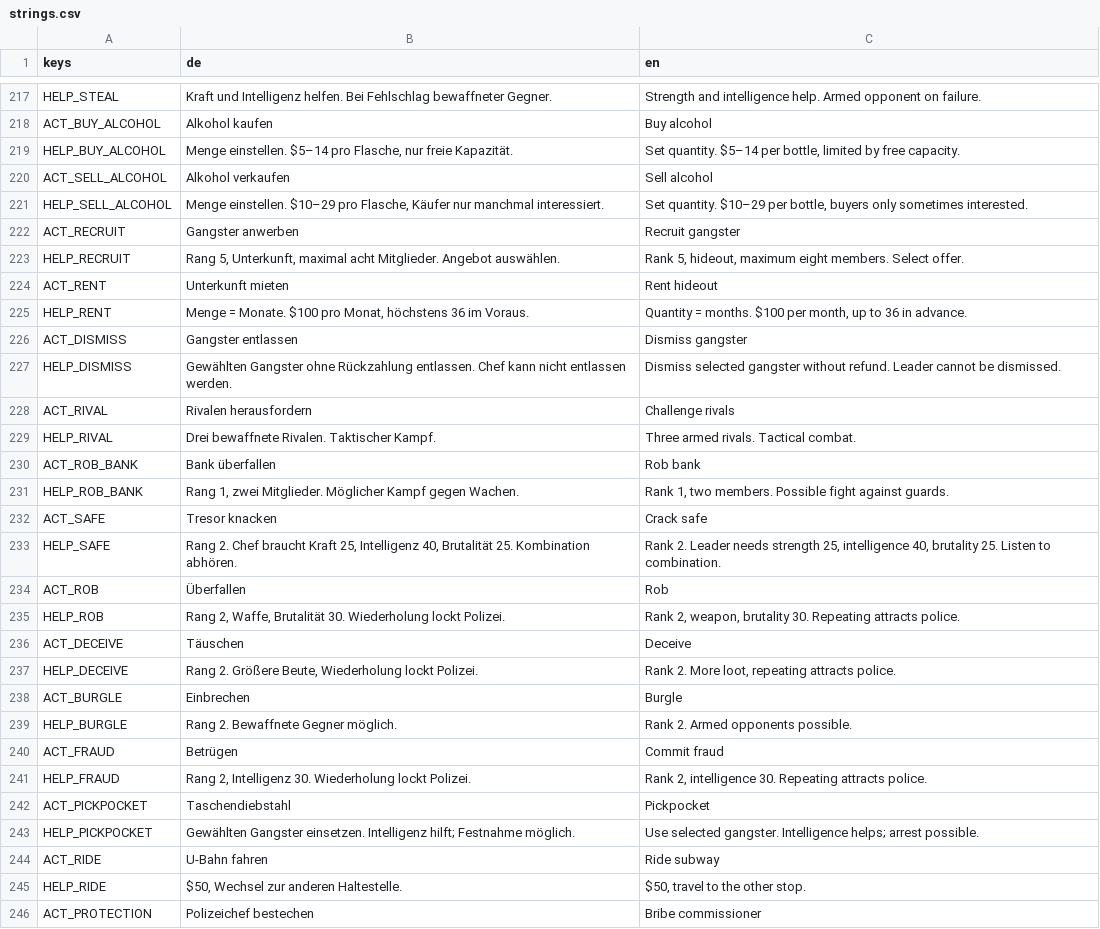
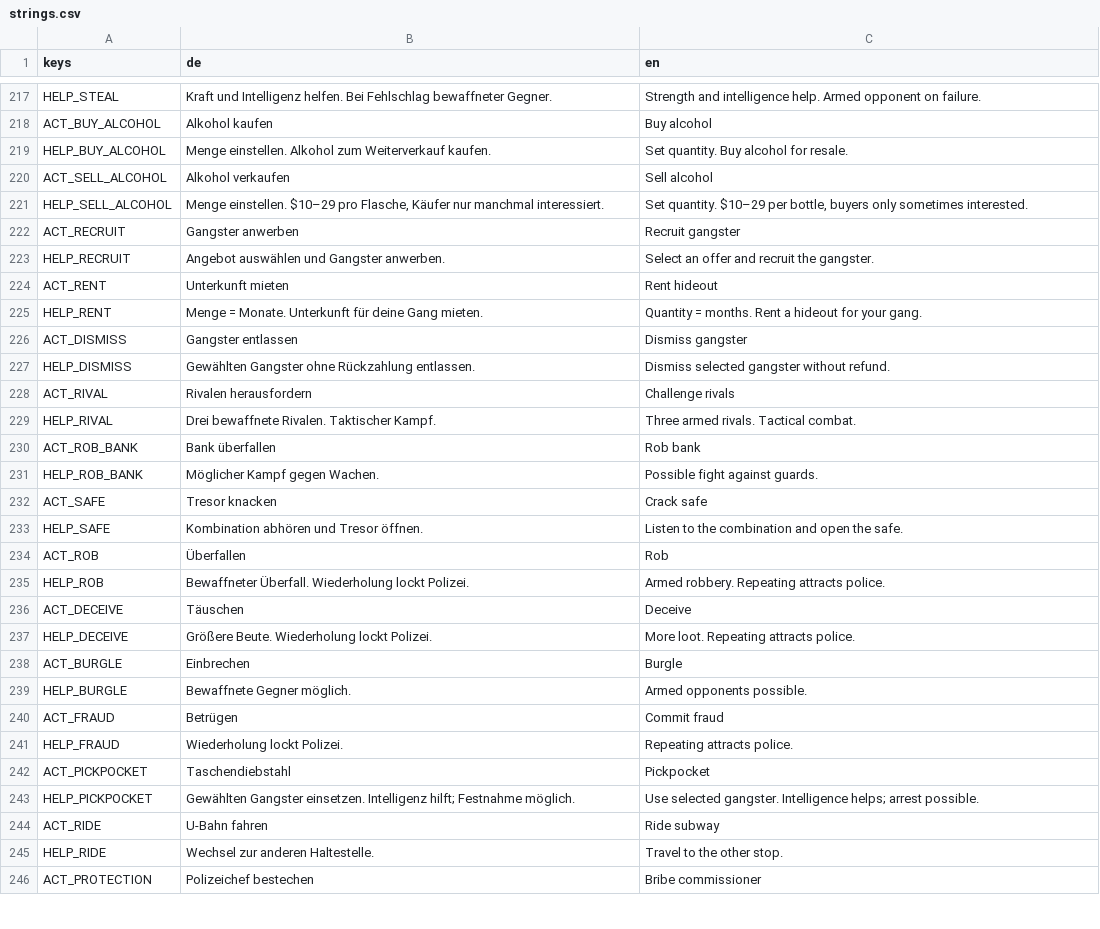
Before and after one commit to thokem74/Mafia1986, a CSV file: localization/strings.csv, drawn as a sheet; only a part is shown, gaps mark what is left out; the diff covers the shown part only.

```diff
--- a/localization/strings.csv
+++ b/localization/strings.csv
@@ -220,3 +220,3 @@ HELP_STEAL,Kraft und Intelligenz helfen. Bei Fehlschlag bewaffneter Gegner.,Stre
 ACT_BUY_ALCOHOL,Alkohol kaufen,Buy alcohol
-HELP_BUY_ALCOHOL,"Menge einstellen. $5–14 pro Flasche, nur freie Kapazität.","Set quantity. $5–14 per bottle, limited by free capacity."
+HELP_BUY_ALCOHOL,Menge einstellen. Alkohol zum Weiterverkauf kaufen.,Set quantity. Buy alcohol for resale.
 ACT_SELL_ALCOHOL,Alkohol verkaufen,Sell alcohol
@@ -224,7 +224,7 @@ HELP_SELL_ALCOHOL,"Menge einstellen. $10–29 pro Flasche, Käufer nur manchmal
 ACT_RECRUIT,Gangster anwerben,Recruit gangster
-HELP_RECRUIT,"Rang 5, Unterkunft, maximal acht Mitglieder. Angebot auswählen.","Rank 5, hideout, maximum eight members. Select offer."
+HELP_RECRUIT,Angebot auswählen und Gangster anwerben.,Select an offer and recruit the gangster.
 ACT_RENT,Unterkunft mieten,Rent hideout
-HELP_RENT,"Menge = Monate. $100 pro Monat, höchstens 36 im Voraus.","Quantity = months. $100 per month, up to 36 in advance."
+HELP_RENT,Menge = Monate. Unterkunft für deine Gang mieten.,Quantity = months. Rent a hideout for your gang.
 ACT_DISMISS,Gangster entlassen,Dismiss gangster
-HELP_DISMISS,Gewählten Gangster ohne Rückzahlung entlassen. Chef kann nicht entlassen werden.,Dismiss selected gangster without refund. Leader cannot be dismissed.
+HELP_DISMISS,Gewählten Gangster ohne Rückzahlung entlassen.,Dismiss selected gangster without refund.
 ACT_RIVAL,Rivalen herausfordern,Challenge rivals
@@ -232,13 +232,13 @@ HELP_RIVAL,Drei bewaffnete Rivalen. Taktischer Kampf.,Three armed rivals. Tactic
 ACT_ROB_BANK,Bank überfallen,Rob bank
-HELP_ROB_BANK,"Rang 1, zwei Mitglieder. Möglicher Kampf gegen Wachen.","Rank 1, two members. Possible fight against guards."
+HELP_ROB_BANK,Möglicher Kampf gegen Wachen.,Possible fight against guards.
 ACT_SAFE,Tresor knacken,Crack safe
-HELP_SAFE,"Rang 2. Chef braucht Kraft 25, Intelligenz 40, Brutalität 25. Kombination abhören.","Rank 2. Leader needs strength 25, intelligence 40, brutality 25. Listen to combination."
+HELP_SAFE,Kombination abhören und Tresor öffnen.,Listen to the combination and open the safe.
 ACT_ROB,Überfallen,Rob
-HELP_ROB,"Rang 2, Waffe, Brutalität 30. Wiederholung lockt Polizei.","Rank 2, weapon, brutality 30. Repeating attracts police."
+HELP_ROB,Bewaffneter Überfall. Wiederholung lockt Polizei.,Armed robbery. Repeating attracts police.
 ACT_DECEIVE,Täuschen,Deceive
-HELP_DECEIVE,"Rang 2. Größere Beute, Wiederholung lockt Polizei.","Rank 2. More loot, repeating attracts police."
+HELP_DECEIVE,Größere Beute. Wiederholung lockt Polizei.,More loot. Repeating attracts police.
 ACT_BURGLE,Einbrechen,Burgle
-HELP_BURGLE,Rang 2. Bewaffnete Gegner möglich.,Rank 2. Armed opponents possible.
+HELP_BURGLE,Bewaffnete Gegner möglich.,Armed opponents possible.
 ACT_FRAUD,Betrügen,Commit fraud
-HELP_FRAUD,"Rang 2, Intelligenz 30. Wiederholung lockt Polizei.","Rank 2, intelligence 30. Repeating attracts police."
+HELP_FRAUD,Wiederholung lockt Polizei.,Repeating attracts police.
 ACT_PICKPOCKET,Taschendiebstahl,Pickpocket
@@ -246,3 +246,3 @@ HELP_PICKPOCKET,Gewählten Gangster einsetzen. Intelligenz hilft; Festnahme mög
 ACT_RIDE,U-Bahn fahren,Ride subway
-HELP_RIDE,"$50, Wechsel zur anderen Haltestelle.","$50, travel to the other stop."
+HELP_RIDE,Wechsel zur anderen Haltestelle.,Travel to the other stop.
 ACT_PROTECTION,Polizeichef bestechen,Bribe commissioner
```
Also changed, not shown: 26 added rows and 40 edited cells elsewhere in this file, 8 other files.
